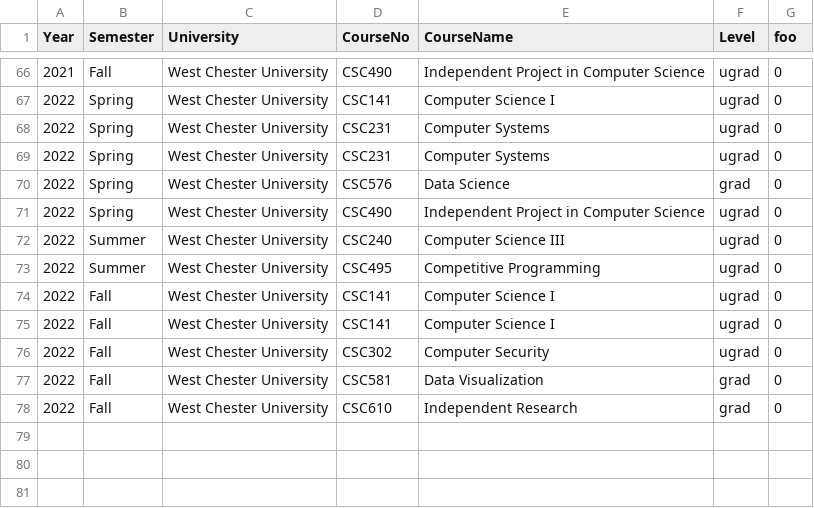
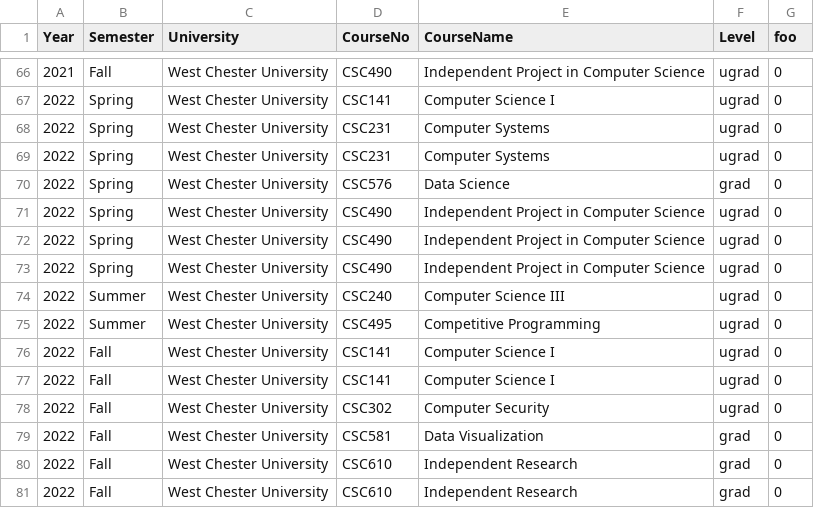
Before and after one commit to wcupa2021/amiruzzaman.github.io, a CSV file: teaching/teaching_ugrad_grad.csv, drawn as a sheet; only a part is shown, gaps mark what is left out.

Commit message:
updated teaching/teaching_ugrad_grad.csv

```diff
--- a/teaching/teaching_ugrad_grad.csv
+++ b/teaching/teaching_ugrad_grad.csv
@@ -71,2 +71,4 @@ Year,Semester,University,CourseNo,CourseName,Level,foo
 2022,Spring,West Chester University,CSC490,Independent Project in Computer Science,ugrad,0
+2022,Spring,West Chester University,CSC490,Independent Project in Computer Science,ugrad,0
+2022,Spring,West Chester University,CSC490,Independent Project in Computer Science,ugrad,0
 2022,Summer,West Chester University,CSC240,Computer Science III,ugrad,0
@@ -77,2 +79,3 @@ Year,Semester,University,CourseNo,CourseName,Level,foo
 2022,Fall,West Chester University,CSC581,Data Visualization,grad,0
+2022,Fall,West Chester University,CSC610,Independent Research,grad,0
 2022,Fall,West Chester University,CSC610,Independent Research,grad,0
```
